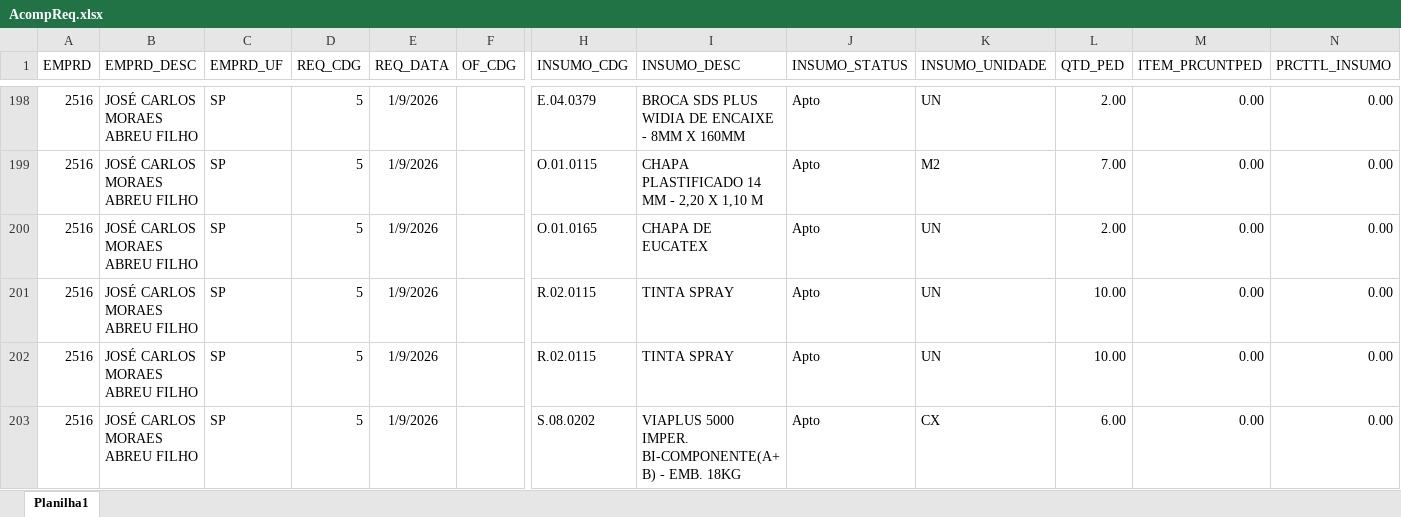
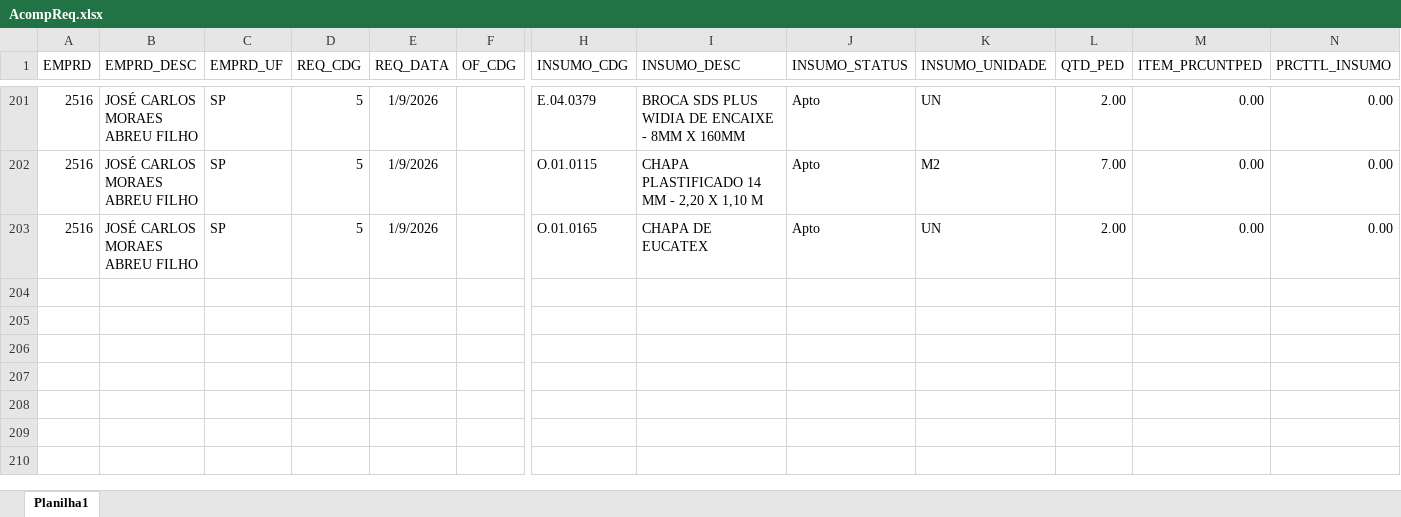
Before and after one commit to Mgiglio98/acompanhamento-requisicoes, an Excel workbook: AcompReq.xlsx, sheet Planilha1, drawn as a sheet; only a part is shown, gaps mark what is left out; values as stored, in another font and other column widths than the file's, no borders; removed rows and columns are numbered as before the commit, all else as after; rows hold the shown columns only; the diff covers the shown part only; the diff names each change by its address in the sheet, - before the commit and + after, or states it on an @@ line.

```diff
--- a/AcompReq.xlsx (sheet Planilha1)
+++ b/AcompReq.xlsx (sheet Planilha1)
-row 201: 2516 | JOSÉ CARLOS MORAES ABREU FILHO | SP | 5 | 1/9/2026 |  | R.02.0115 | TINTA SPRAY | Apto | UN | 10.00 | 0.00 | 0.00
-row 202: 2516 | JOSÉ CARLOS MORAES ABREU FILHO | SP | 5 | 1/9/2026 |  | R.02.0115 | TINTA SPRAY | Apto | UN | 10.00 | 0.00 | 0.00
-row 203: 2516 | JOSÉ CARLOS MORAES ABREU FILHO | SP | 5 | 1/9/2026 |  | S.08.0202 | VIAPLUS 5000 IMPER. BI-COMPONENTE(A+B) - EMB. 18KG | Apto | CX | 6.00 | 0.00 | 0.00
```
Also changed, not shown: 8 added rows, 5 removed rows and 23 edited cells elsewhere in this sheet.
